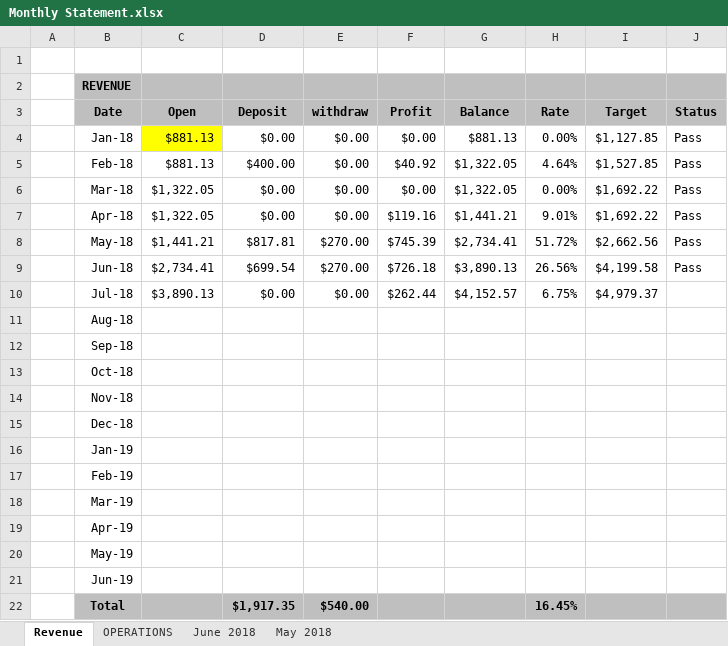
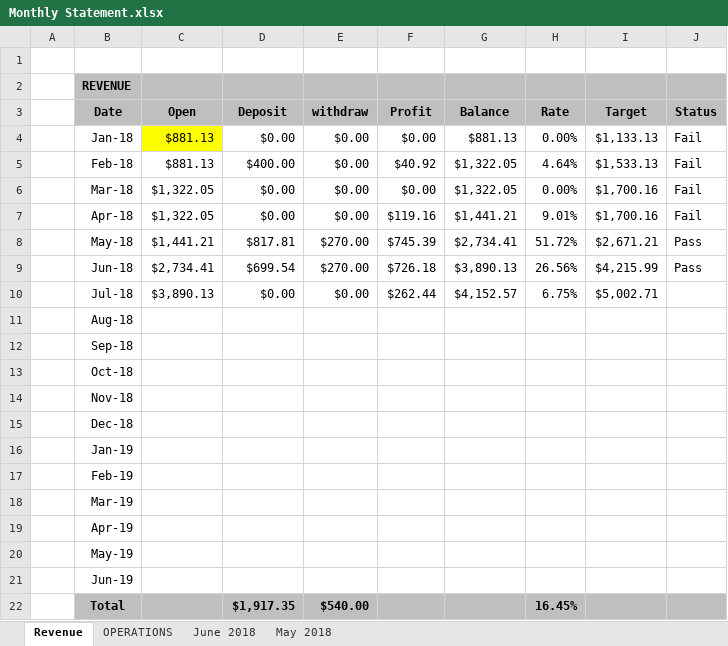
Before and after one commit to luongquoctay87/Documents, an Excel workbook: Monthly Statement.xlsx, sheet Revenue, drawn as a sheet; values as stored, in another font and other column widths than the file's, no borders; conditional formats not drawn; the diff names each change by its address in the sheet, - before the commit and + after, or states it on an @@ line.

Commit message:
Update target formula

```diff
--- a/Monthly Statement.xlsx (sheet Revenue)
+++ b/Monthly Statement.xlsx (sheet Revenue)
-I4 (Target): $1,127.85
+I4 (Target): $1,133.13
-J4:J7 (Status): Pass
+J4:J7 (Status): Fail
-I5 (Target): $1,527.85
+I5 (Target): $1,533.13
-I6:I7 (Target): $1,692.22
+I6:I7 (Target): $1,700.16
-I8 (Target): $2,662.56
+I8 (Target): $2,671.21
-I9 (Target): $4,199.58
+I9 (Target): $4,215.99
-I10 (Target): $4,979.37
+I10 (Target): $5,002.71
```
